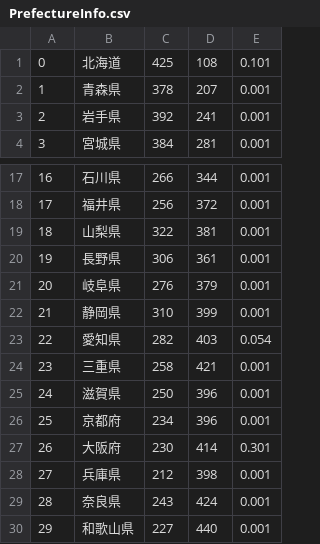
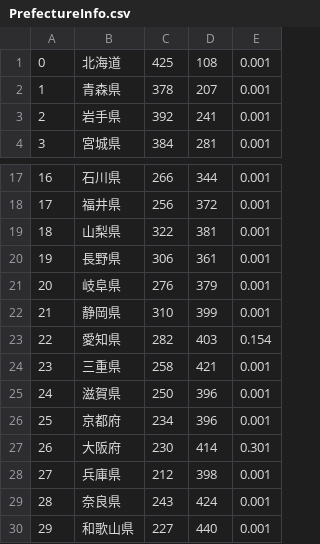
Before and after one commit to KatsushiHegi/Kamizese, a CSV file: Assets/Resources/PrefectureInfo.csv, drawn as a sheet; only a part is shown, gaps mark what is left out.

```diff
--- a/Assets/Resources/PrefectureInfo.csv
+++ b/Assets/Resources/PrefectureInfo.csv
@@ -1,2 +1,2 @@
-0,北海道,425,108,0.101
+0,北海道,425,108,0.001
 1,青森県,378,207,0.001
@@ -22,3 +22,3 @@
 21,静岡県,310,399,0.001
-22,愛知県,282,403,0.054
+22,愛知県,282,403,0.154
 23,三重県,258,421,0.001
```
Also changed, not shown: 32 other files.
